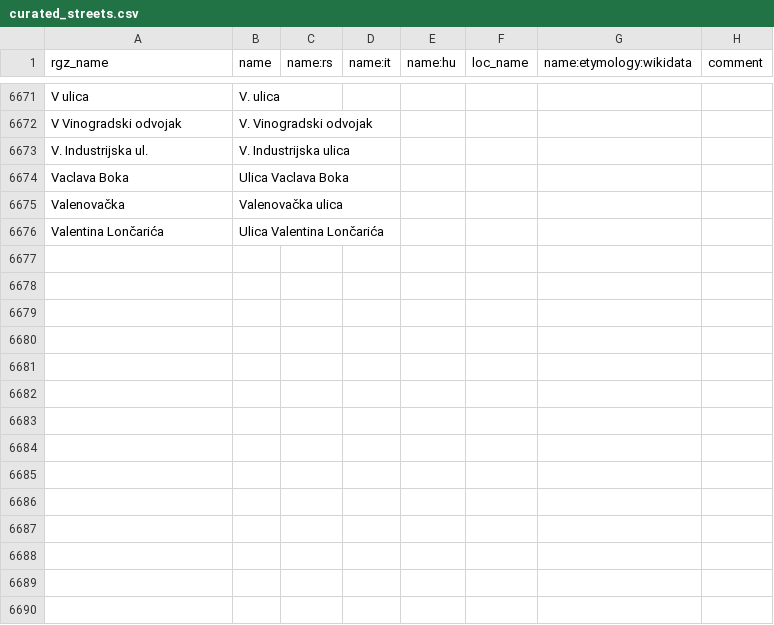
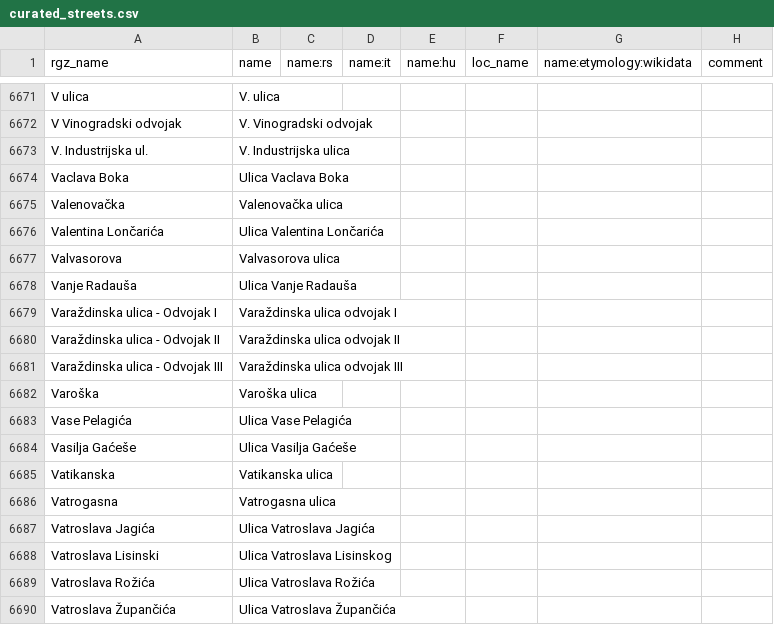
Before and after one commit to osm-hr/adresniregistar-ispravci, a CSV file: curated_streets.csv, drawn as a sheet; only a part is shown, gaps mark what is left out; the diff names each change by its address in the sheet, - before the commit and + after, or states it on an @@ line.

Commit message:
Dodajemo V-ove

```diff
--- a/curated_streets.csv
+++ b/curated_streets.csv
+row 6677: Valvasorova | Valvasorova ulica
+row 6678: Vanje Radauša | Ulica Vanje Radauša
+row 6679: Varaždinska ulica - Odvojak I | Varaždinska ulica odvojak I
+row 6680: Varaždinska ulica - Odvojak II | Varaždinska ulica odvojak II
+row 6681: Varaždinska ulica - Odvojak III | Varaždinska ulica odvojak III
+row 6682: Varoška | Varoška ulica
+row 6683: Vase Pelagića | Ulica Vase Pelagića
+row 6684: Vasilja Gaćeše | Ulica Vasilja Gaćeše
+row 6685: Vatikanska | Vatikanska ulica
+row 6686: Vatrogasna | Vatrogasna ulica
+row 6687: Vatroslava Jagića | Ulica Vatroslava Jagića
+row 6688: Vatroslava Lisinski | Ulica Vatroslava Lisinskog
+row 6689: Vatroslava Rožića | Ulica Vatroslava Rožića
+row 6690: Vatroslava Župančića | Ulica Vatroslava Župančića
```
